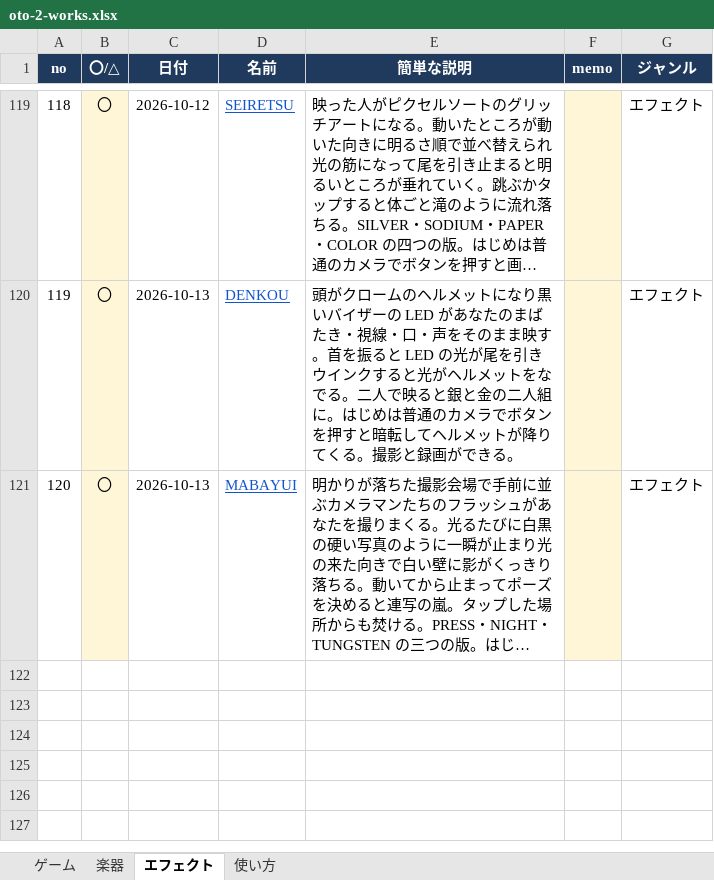
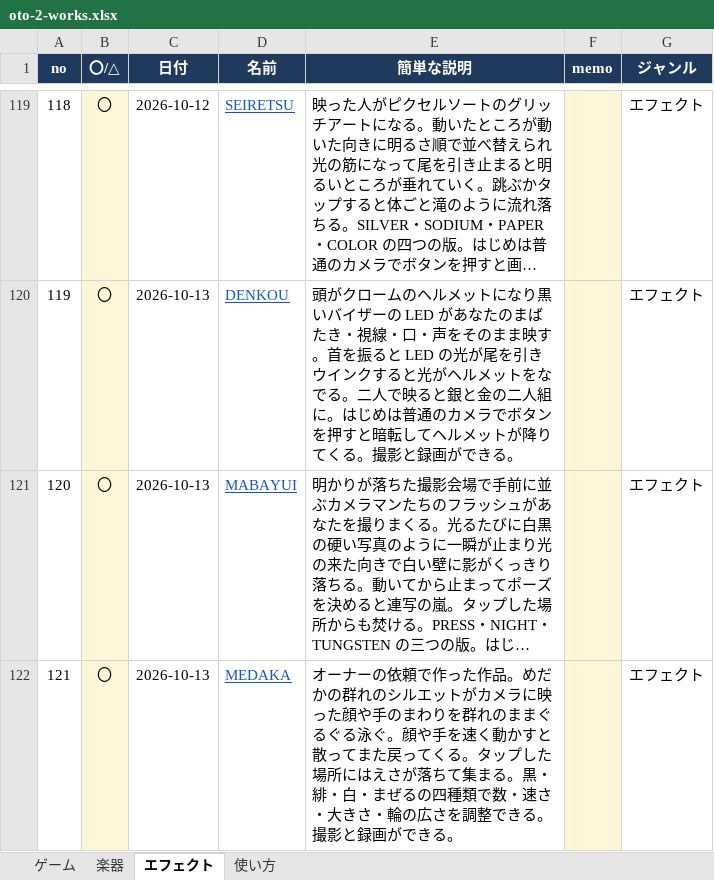
Before and after one commit to apaapaapaapaapa2006-source/oto-2, an Excel workbook: oto-2-works.xlsx, sheet エフェクト, drawn as a sheet; only a part is shown, gaps mark what is left out; long unchanged cells end in …; values as stored, in another font and other column widths than the file's, no borders; the diff names each change by its address in the sheet, - before the commit and + after, or states it on an @@ line.

```diff
--- a/oto-2-works.xlsx (sheet エフェクト)
+++ b/oto-2-works.xlsx (sheet エフェクト)
+row 122: 121 | 〇 | 2026-10-13 | MEDAKA | オーナーの依頼で作った作品。めだかの群れのシルエットがカメラに映った顔や手のまわりを群れのままぐるぐる泳ぐ。顔や手を速く動かすと散ってまた戻ってくる。タップした場所にはえさが落ちて集まる。黒・緋・白・まぜるの四種類で数・速さ・大きさ・輪の広さを調整できる。撮影と録画ができる。 |  | エフェクト
```
Also changed, not shown: sheet 使い方, 4 other files.
